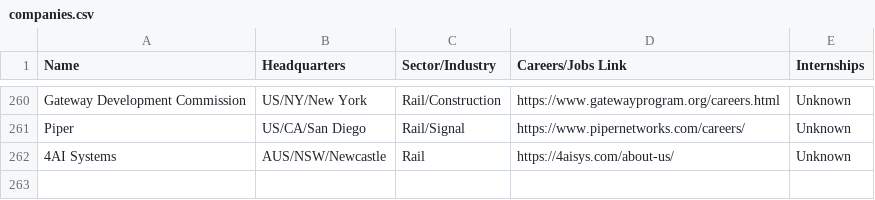
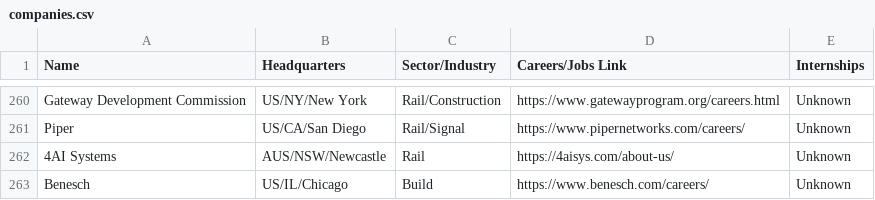
Before and after one commit to davidbailey/tum, a CSV file: companies.csv, drawn as a sheet; only a part is shown, gaps mark what is left out; the diff names each change by its address in the sheet, - before the commit and + after, or states it on an @@ line.

Commit message:
Update companies.csv

```diff
--- a/companies.csv
+++ b/companies.csv
+row 263: Benesch | US/IL/Chicago | Build | https://www.benesch.com/careers/ | Unknown
```
